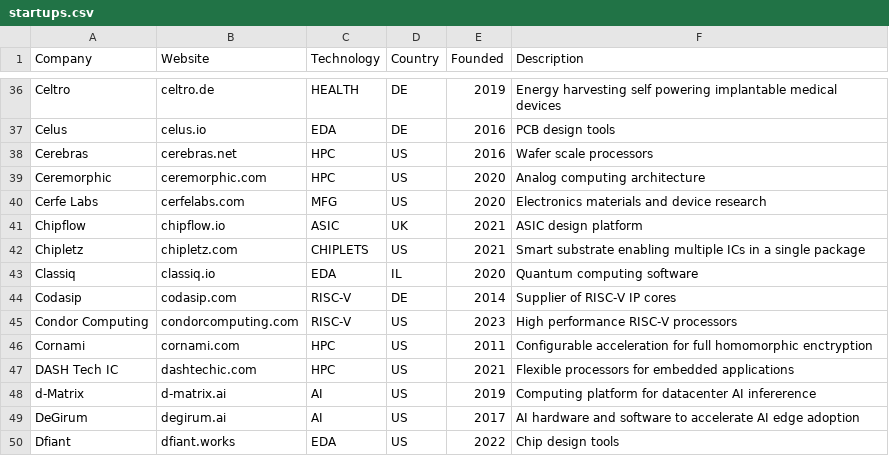
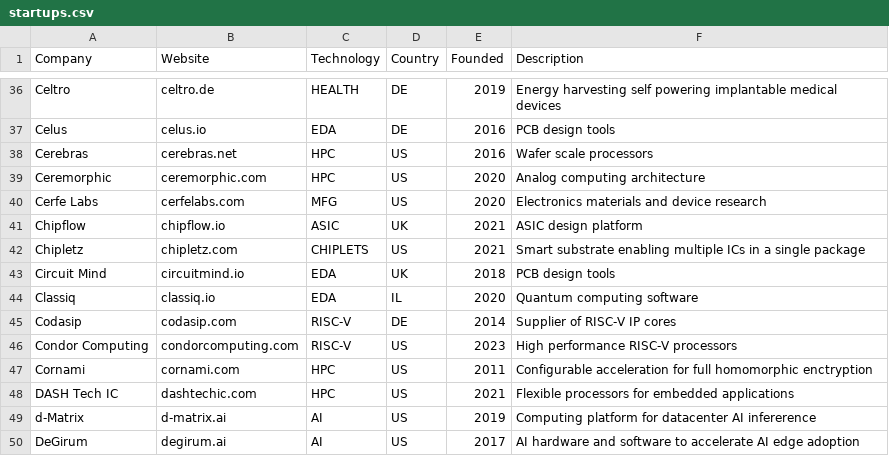
Before and after one commit to aolofsson/awesome-semiconductor-startups, a CSV file: startups.csv, drawn as a sheet; only a part is shown, gaps mark what is left out; the shorter side is filled out with more unchanged rows.

Commit message:
Adding another PCB automation startup

```diff
--- a/startups.csv
+++ b/startups.csv
@@ -42,2 +42,3 @@ Chipflow,chipflow.io,ASIC,UK,2021,ASIC design platform
 Chipletz,chipletz.com,CHIPLETS,US,2021,Smart substrate enabling multiple ICs in a single package
+Circuit Mind,circuitmind.io,EDA,UK,2018,PCB design tools
 Classiq,classiq.io,EDA,IL,2020,Quantum computing software
```
Also changed, not shown: 1 other file.
